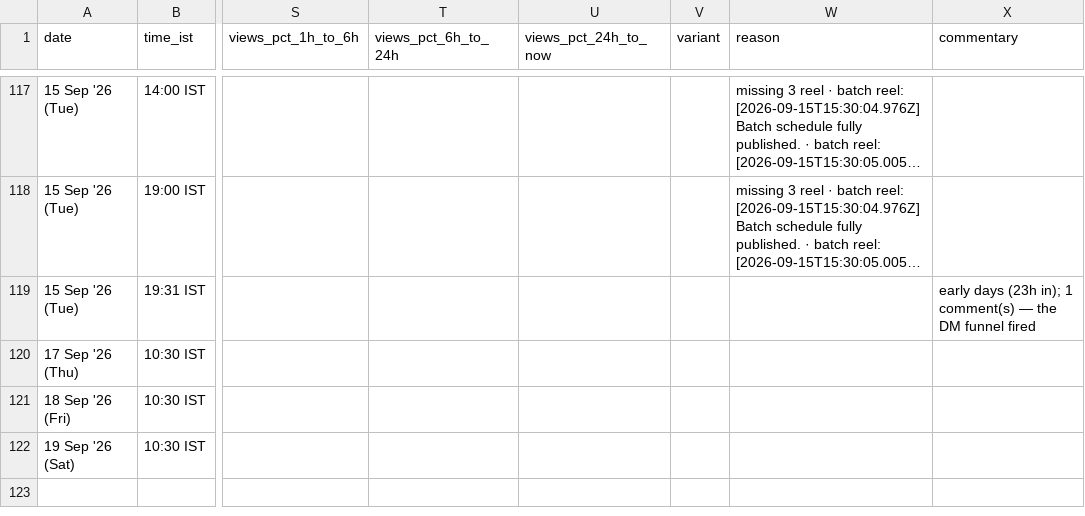
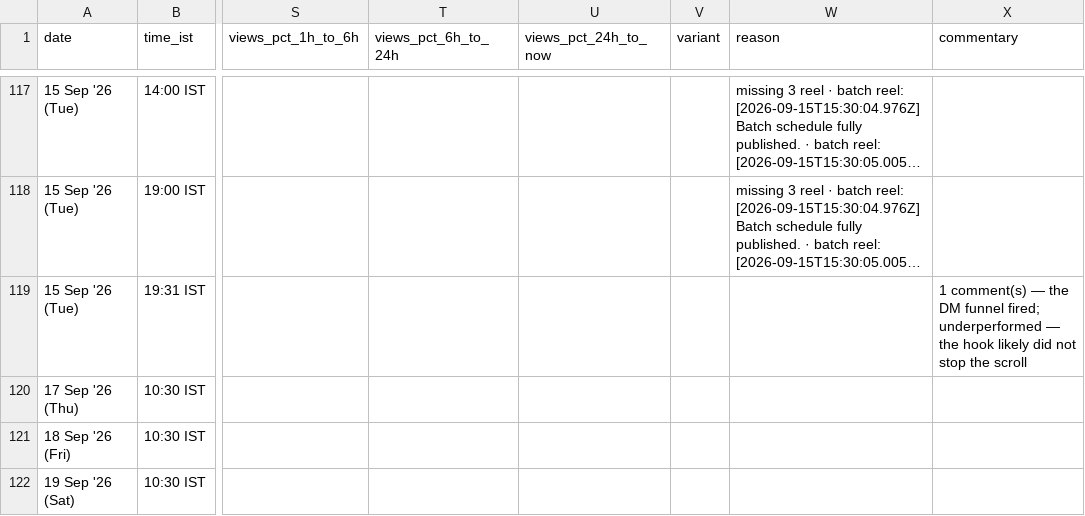
Before and after one commit to archit-akg13/architmittal.com, a CSV file: public/metrics/posts.csv, drawn as a sheet; only a part is shown, gaps mark what is left out; long unchanged cells end in …; the diff names each change by its address in the sheet, - before the commit and + after, or states it on an @@ line.

Commit message:
metrics: hourly snapshot [skip ci]

```diff
--- a/public/metrics/posts.csv
+++ b/public/metrics/posts.csv
-X119 (commentary): early days (23h in); 1 comment(s) — the DM funnel fired
+X119 (commentary): 1 comment(s) — the DM funnel fired; underperformed — the hook likely did not stop the scroll
```
Also changed, not shown: public/metrics/status.csv.
